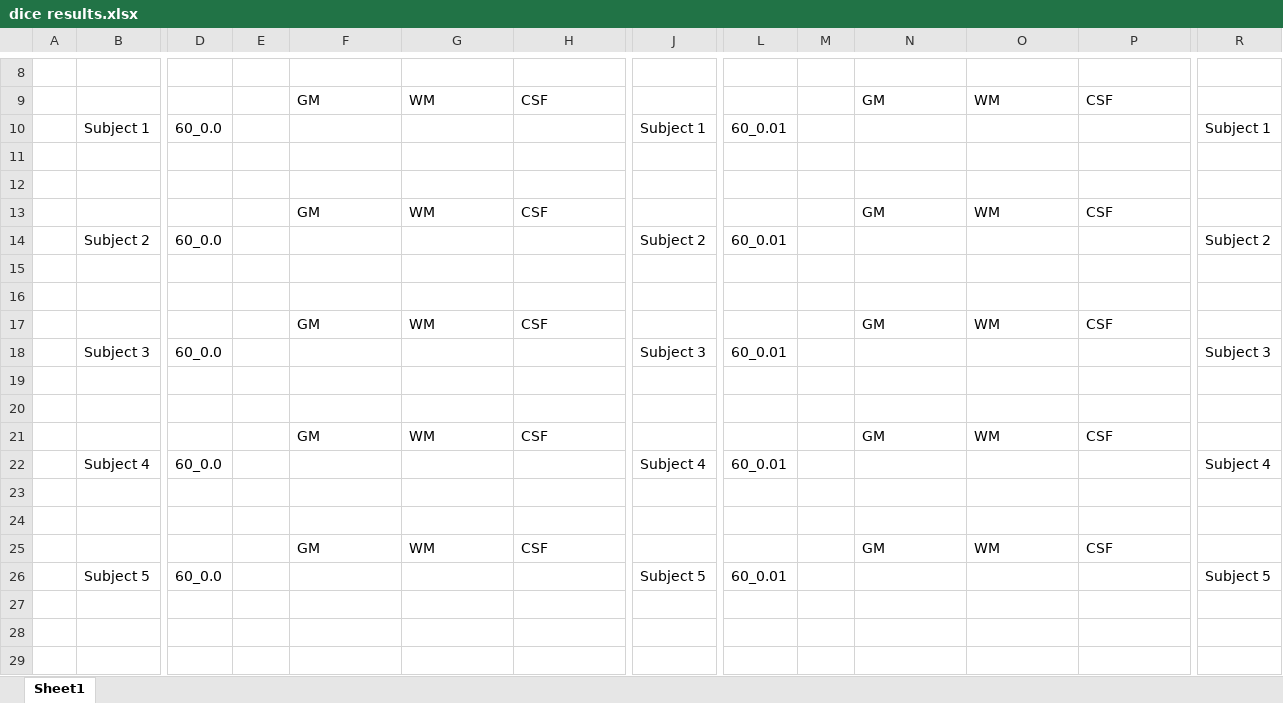
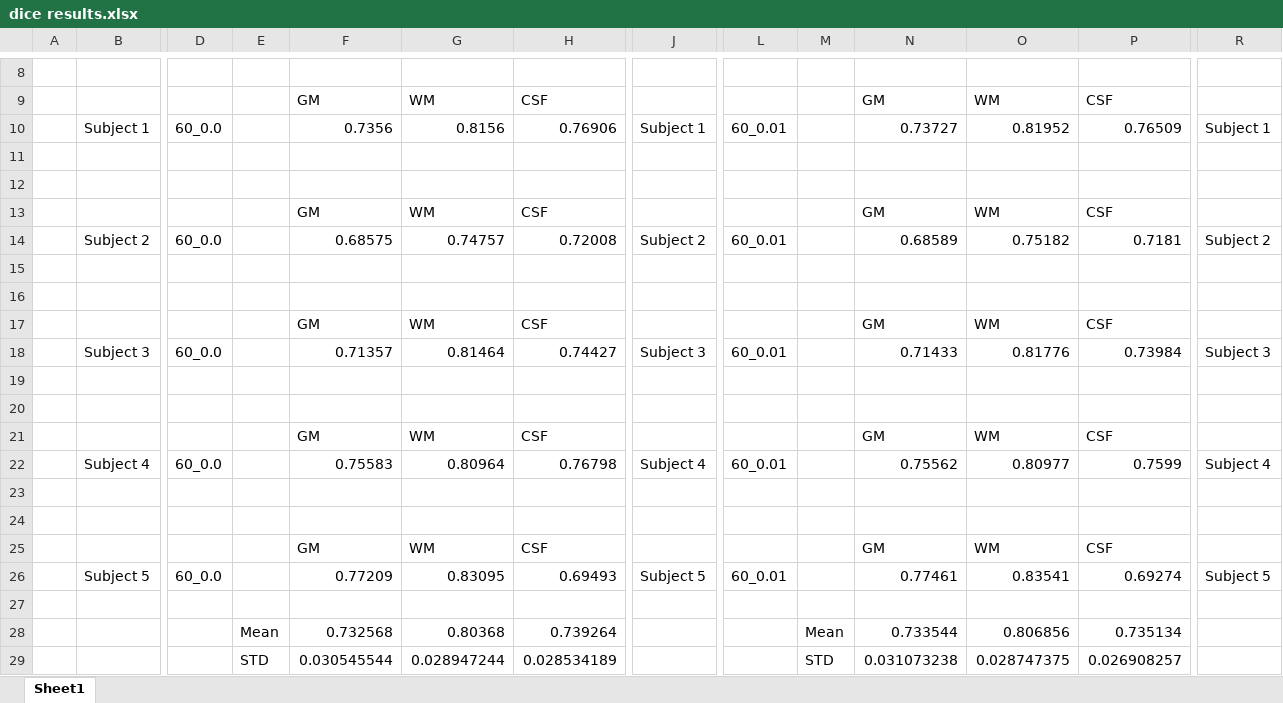
Before and after one commit to abdel-habib/medical-image-segmentation-and-applications, an Excel workbook: Lab 1/dice results.xlsx, sheet Sheet1, drawn as a sheet; only a part is shown, gaps mark what is left out; values as stored, in another font and other column widths than the file's, no borders; table styles not drawn; removed rows and columns are numbered as before the commit, all else as after; rows hold the shown columns only; the diff names each change by its address in the sheet, - before the commit and + after, or states it on an @@ line.

```diff
--- a/Lab 1/dice results.xlsx (sheet Sheet1)
+++ b/Lab 1/dice results.xlsx (sheet Sheet1)
-row 10:  | Subject 1 | 60_0.0 |  |  |  |  | Subject 1 | 60_0.01 |  |  |  |  | Subject 1
+row 10:  | Subject 1 | 60_0.0 |  | 0.7356 | 0.8156 | 0.76906 | Subject 1 | 60_0.01 |  | 0.73727 | 0.81952 | 0.76509 | Subject 1
-row 14:  | Subject 2 | 60_0.0 |  |  |  |  | Subject 2 | 60_0.01 |  |  |  |  | Subject 2
+row 14:  | Subject 2 | 60_0.0 |  | 0.68575 | 0.74757 | 0.72008 | Subject 2 | 60_0.01 |  | 0.68589 | 0.75182 | 0.7181 | Subject 2
-row 18:  | Subject 3 | 60_0.0 |  |  |  |  | Subject 3 | 60_0.01 |  |  |  |  | Subject 3
+row 18:  | Subject 3 | 60_0.0 |  | 0.71357 | 0.81464 | 0.74427 | Subject 3 | 60_0.01 |  | 0.71433 | 0.81776 | 0.73984 | Subject 3
-row 22:  | Subject 4 | 60_0.0 |  |  |  |  | Subject 4 | 60_0.01 |  |  |  |  | Subject 4
+row 22:  | Subject 4 | 60_0.0 |  | 0.75583 | 0.80964 | 0.76798 | Subject 4 | 60_0.01 |  | 0.75562 | 0.80977 | 0.7599 | Subject 4
+row 26:  | Subject 5 | 60_0.0 |  | 0.77209 | 0.83095 | 0.69493 | Subject 5 | 60_0.01 |  | 0.77461 | 0.83541 | 0.69274 | Subject 5
-row 27:  | Subject 5 | 60_0.0 |  |  |  |  | Subject 5 | 60_0.01 |  |  |  |  | Subject 5
+row 27: (empty)
+row 28:  |  |  | Mean | 0.732568 | 0.80368 | 0.739264 |  |  | Mean | 0.733544 | 0.806856 | 0.735134
+row 29:  |  |  | STD | 0.030545544 | 0.028947244 | 0.028534189 |  |  | STD | 0.031073238 | 0.028747375 | 0.026908257
```
Also changed, not shown: 1 other file.
